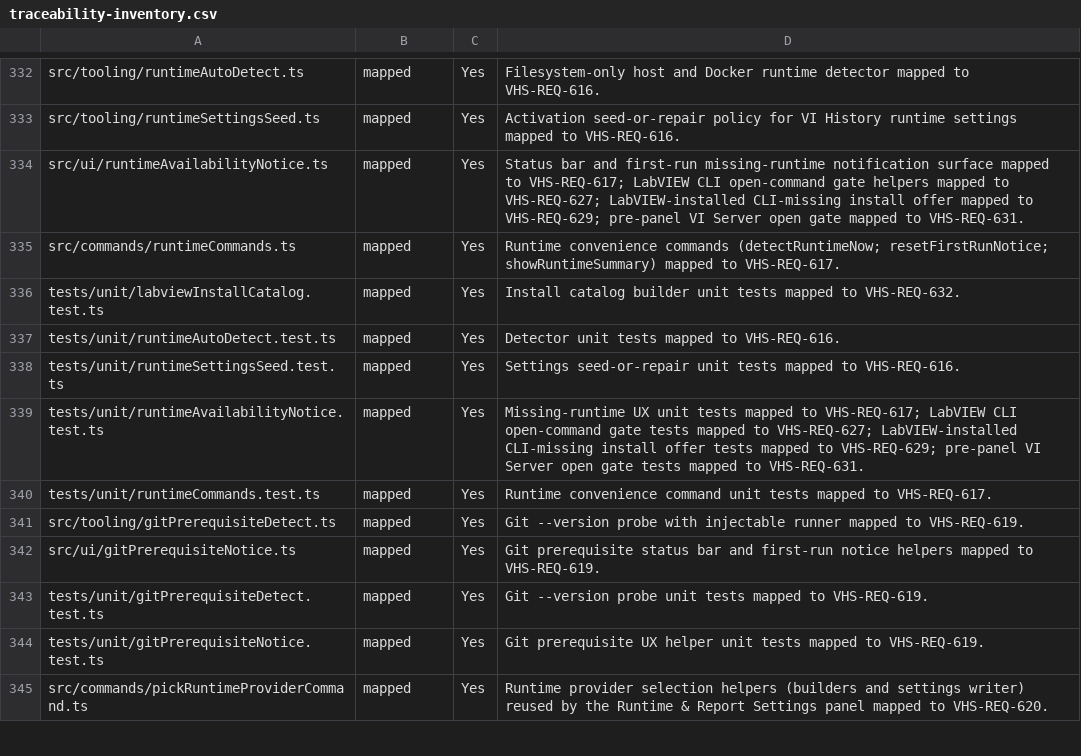
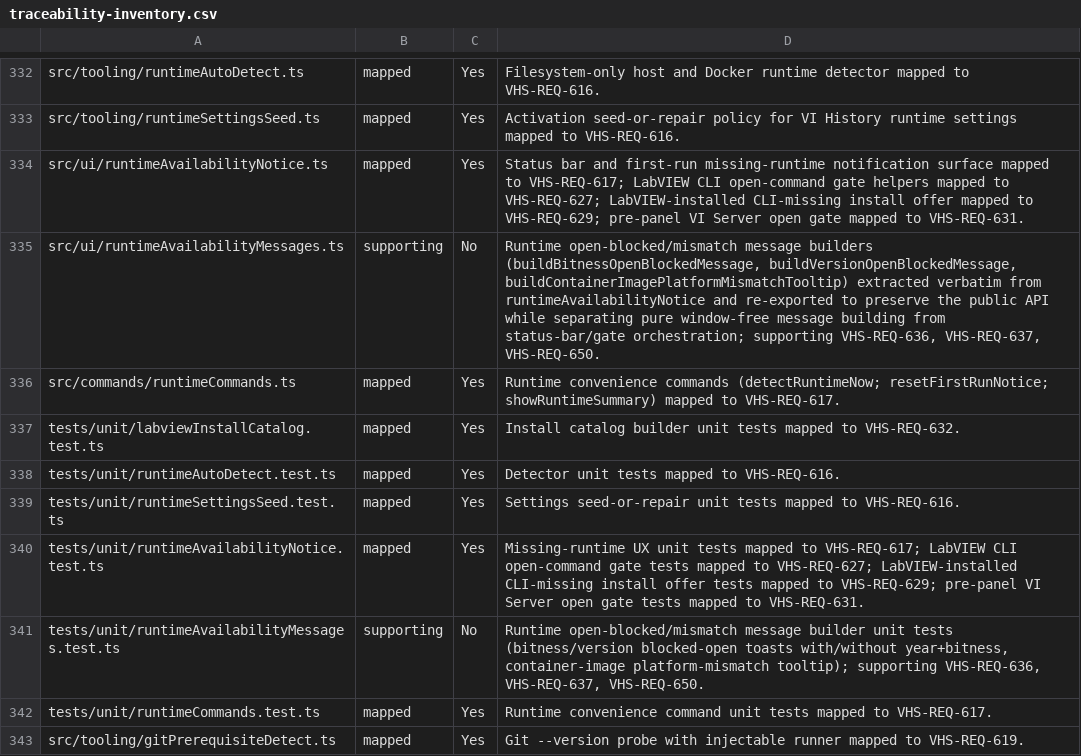
Before and after one commit to LabVIEW-Community-CI-CD/vi-history-suite, a CSV file: docs/requirements/traceability-inventory.csv, drawn as a sheet; only a part is shown, gaps mark what is left out; the shorter side is filled out with more unchanged rows; the diff names each change by its address in the sheet, - before the commit and + after, or states it on an @@ line.

Commit message:
refactor(ui): extract open-blocked message builders from runtimeAvailabilityNotice
Move the pure runtime open-blocked/mismatch message builders
(buildBitnessOpenBlockedMessage, buildVersionOpenBlockedMessage,
buildContainerImagePlatformMismatchTooltip) verbatim into
runtimeAvailabilityMessages.ts. The new module type-only-imports
ContainerImagePlatform; the parent imports the three for internal use
and re-exports them so consumers and the module public API are unchanged.
Behavior-preserving; adds a focused unit test.

Closes #1726

```diff
--- a/docs/requirements/traceability-inventory.csv
+++ b/docs/requirements/traceability-inventory.csv
+row 335: src/ui/runtimeAvailabilityMessages.ts | supporting | No | Runtime open-blocked/mismatch message builders (buildBitnessOpenBlockedMessage, buildVersionOpenBlockedMessage, buildContainerImagePlatformMismatchTooltip) extracted verbatim from runtimeAvailabilityNotice and re-exported to preserve the public API while separating pure window-free message building from status-bar/gate orchestration; supporting VHS-REQ-636, VHS-REQ-637, VHS-REQ-650.
+row 341: tests/unit/runtimeAvailabilityMessages.test.ts | supporting | No | Runtime open-blocked/mismatch message builder unit tests (bitness/version blocked-open toasts with/without year+bitness, container-image platform-mismatch tooltip); supporting VHS-REQ-636, VHS-REQ-637, VHS-REQ-650.
```
Also changed, not shown: 3 other files.
